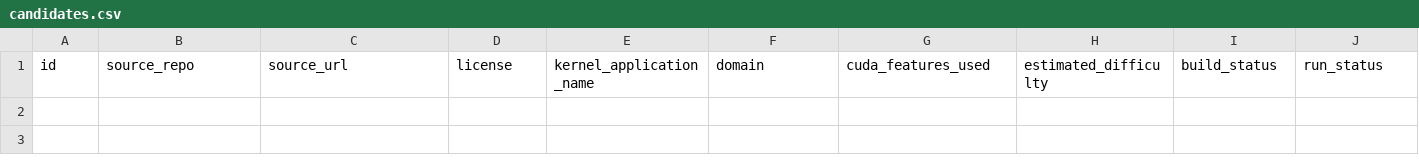
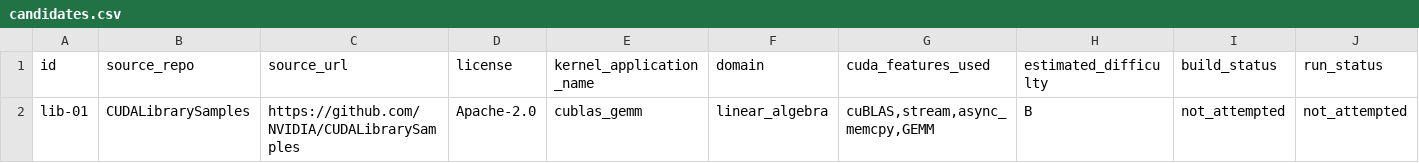
Before and after one commit to ece4500group18/cuda-sycl-benchmark, a CSV file: benchmark/collection/cuda-library-usage/candidates.csv, drawn as a sheet; only a part is shown; rows hold the shown columns only; the diff names each change by its address in the sheet, - before the commit and + after, or states it on an @@ line.

Commit message:
Add lib-01 cuBLAS GEMM candidate (cuda-library-usage)

```diff
--- a/benchmark/collection/cuda-library-usage/candidates.csv
+++ b/benchmark/collection/cuda-library-usage/candidates.csv
+row 2: lib-01 | CUDALibrarySamples | https://github.com/NVIDIA/CUDALibrarySamples | Apache-2.0 | cublas_gemm | linear_algebra | cuBLAS,stream,async_memcpy,GEMM | B | not_attempted | not_attempted
```
Also changed, not shown: 4 other files.
